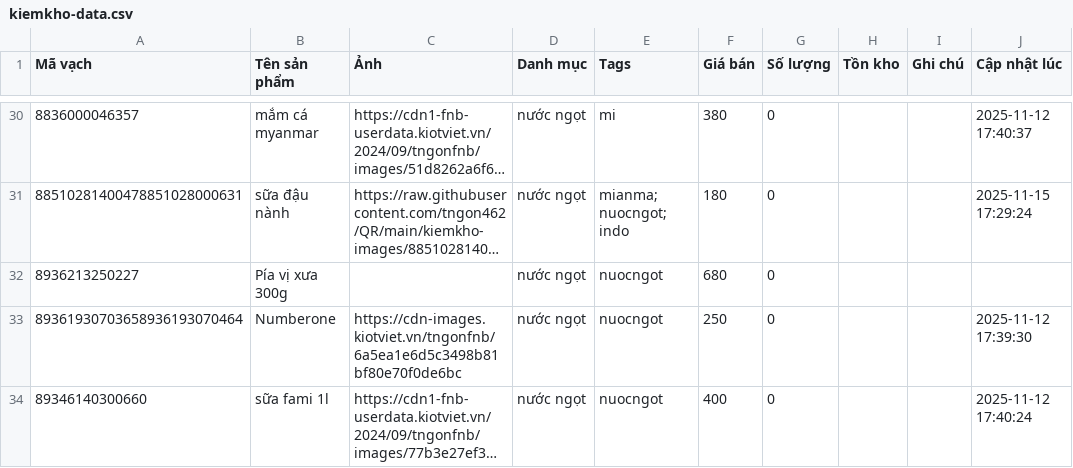
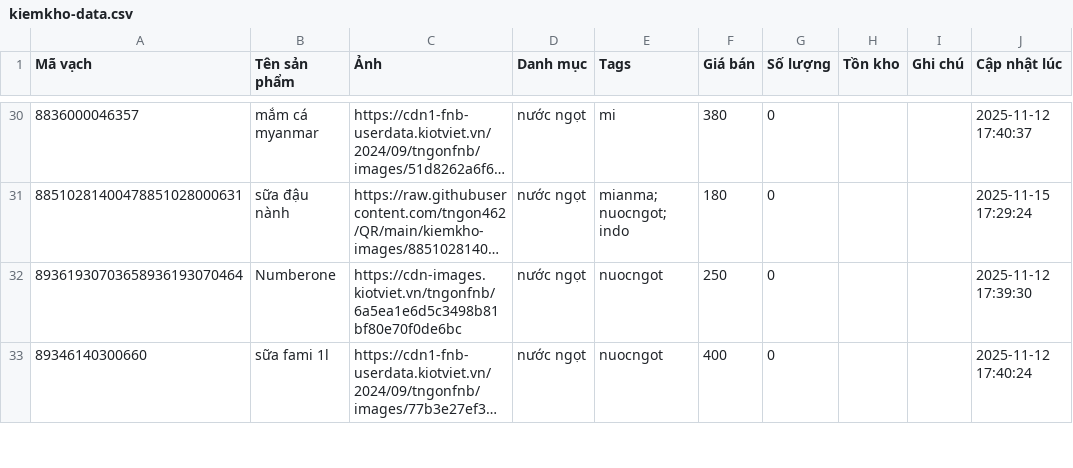
Before and after one commit to tngon462/QR, a CSV file: kiemkho-data.csv, drawn as a sheet; only a part is shown, gaps mark what is left out; long unchanged cells end in …; the diff names each change by its address in the sheet, - before the commit and + after, or states it on an @@ line.

Commit message:
Update inventory CSV from kiemkho app

```diff
--- a/kiemkho-data.csv
+++ b/kiemkho-data.csv
-row 32: 8936213250227 | Pía vị xưa 300g |  | nước ngọt | nuocngot | 680 | 0
```
